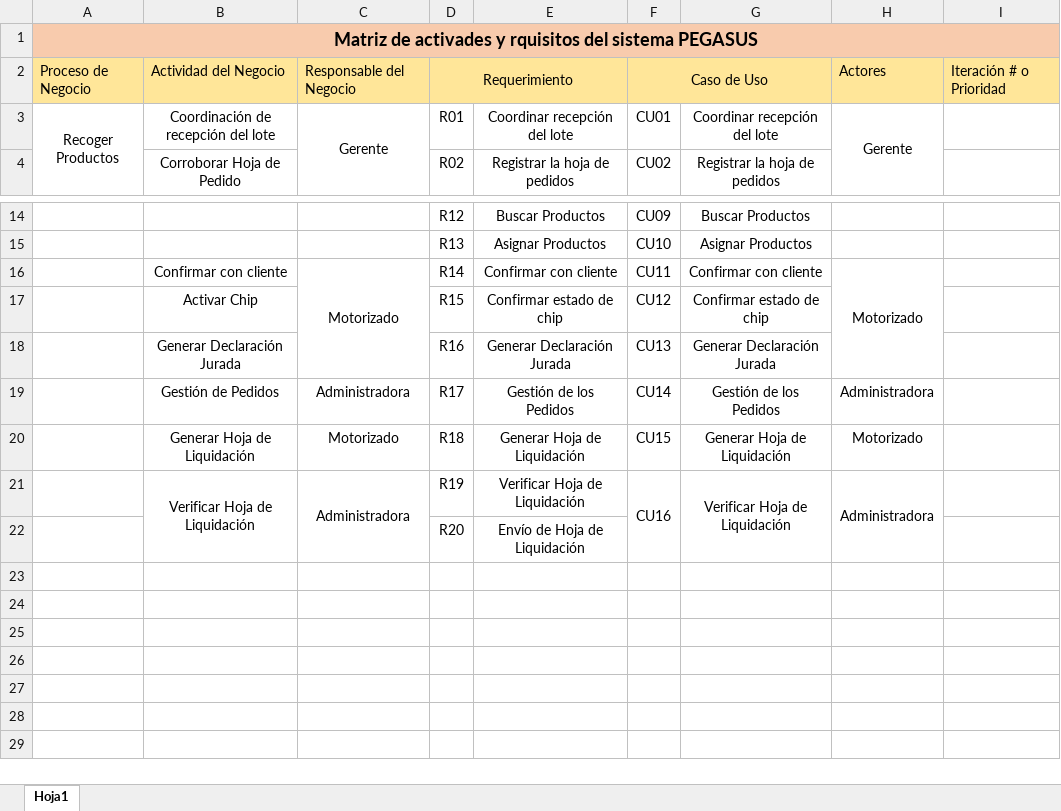
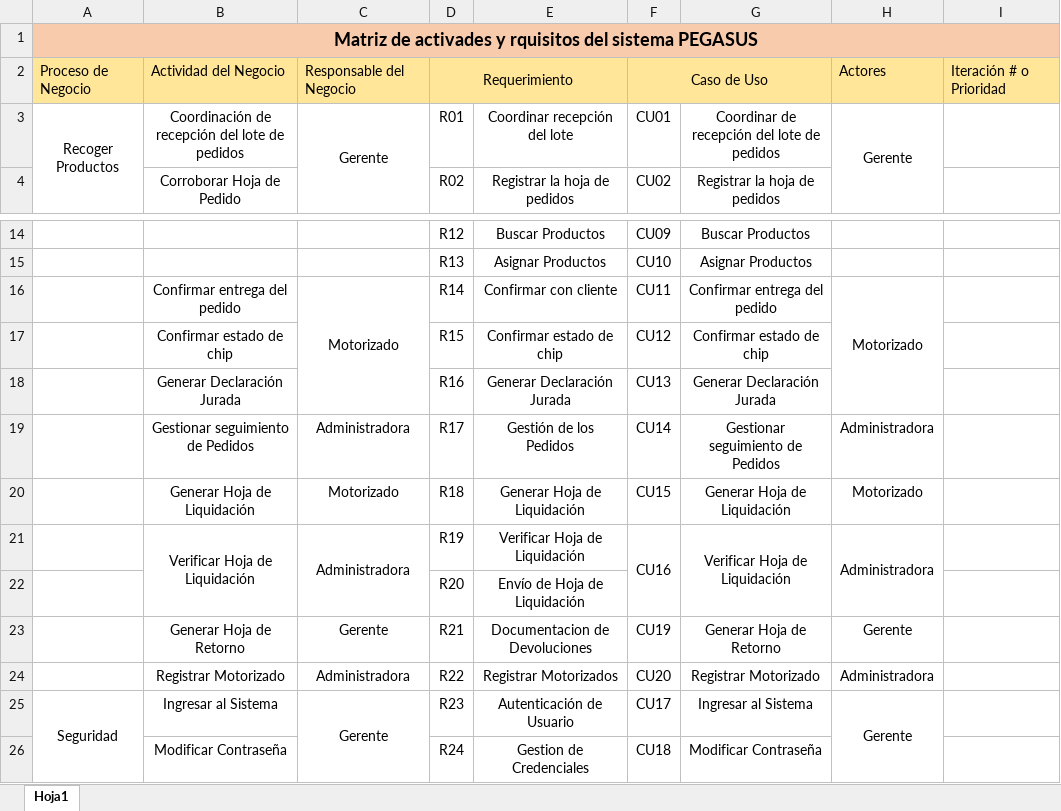
Before and after one commit to 74874513-collab/FinalDS, an Excel workbook: Matriz de Requerimientos.xlsx, sheet Hoja1, drawn as a sheet; only a part is shown, gaps mark what is left out; values as stored, in another font and other column widths than the file's, no borders; the diff names each change by its address in the sheet, - before the commit and + after, or states it on an @@ line.

Commit message:
Matriz Final

```diff
--- a/Matriz de Requerimientos.xlsx (sheet Hoja1)
+++ b/Matriz de Requerimientos.xlsx (sheet Hoja1)
-B3: Coordinación de recepción del lote
+B3: Coordinación de recepción del lote de pedidos
-G3: Coordinar recepción del lote
+G3: Coordinar de recepción del lote de pedidos
-B16: Confirmar con cliente
+B16: Confirmar entrega del pedido
-G16: Confirmar con cliente
+G16: Confirmar entrega del pedido
-B17: Activar Chip
+B17: Confirmar estado de chip
-B19: Gestión de Pedidos
+B19: Gestionar seguimiento de Pedidos
-G19: Gestión de los Pedidos
+G19: Gestionar seguimiento de Pedidos
+row 23:  | Generar Hoja de Retorno | Gerente | R21 | Documentacion de Devoluciones | CU19 | Generar Hoja de Retorno | Gerente
+row 24:  | Registrar Motorizado | Administradora | R22 | Registrar Motorizados | CU20 | Registrar Motorizado | Administradora
+row 25: Seguridad | Ingresar al Sistema | Gerente | R23 | Autenticación de Usuario | CU17 | Ingresar al Sistema | Gerente
+row 26:  | Modificar Contraseña |  | R24 | Gestion de Credenciales | CU18 | Modificar Contraseña
```
Also changed, not shown: 1 other file.
